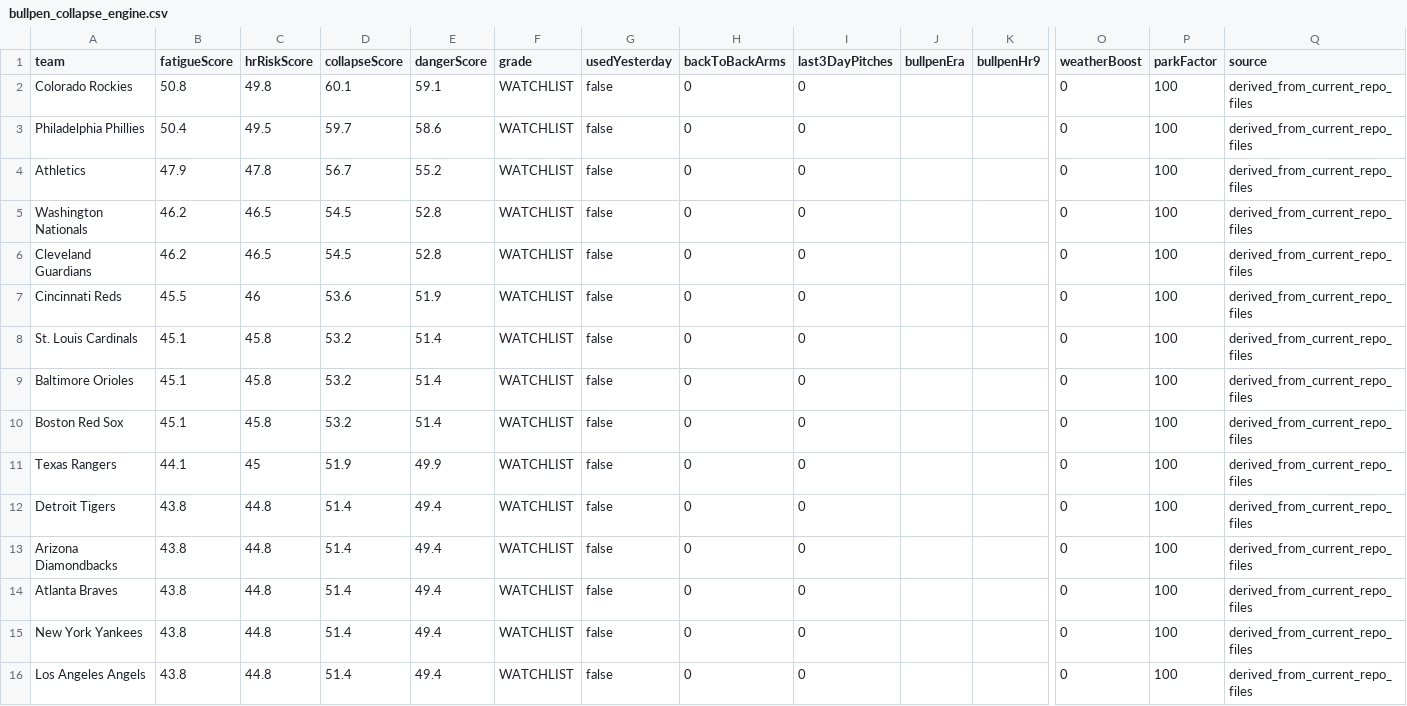
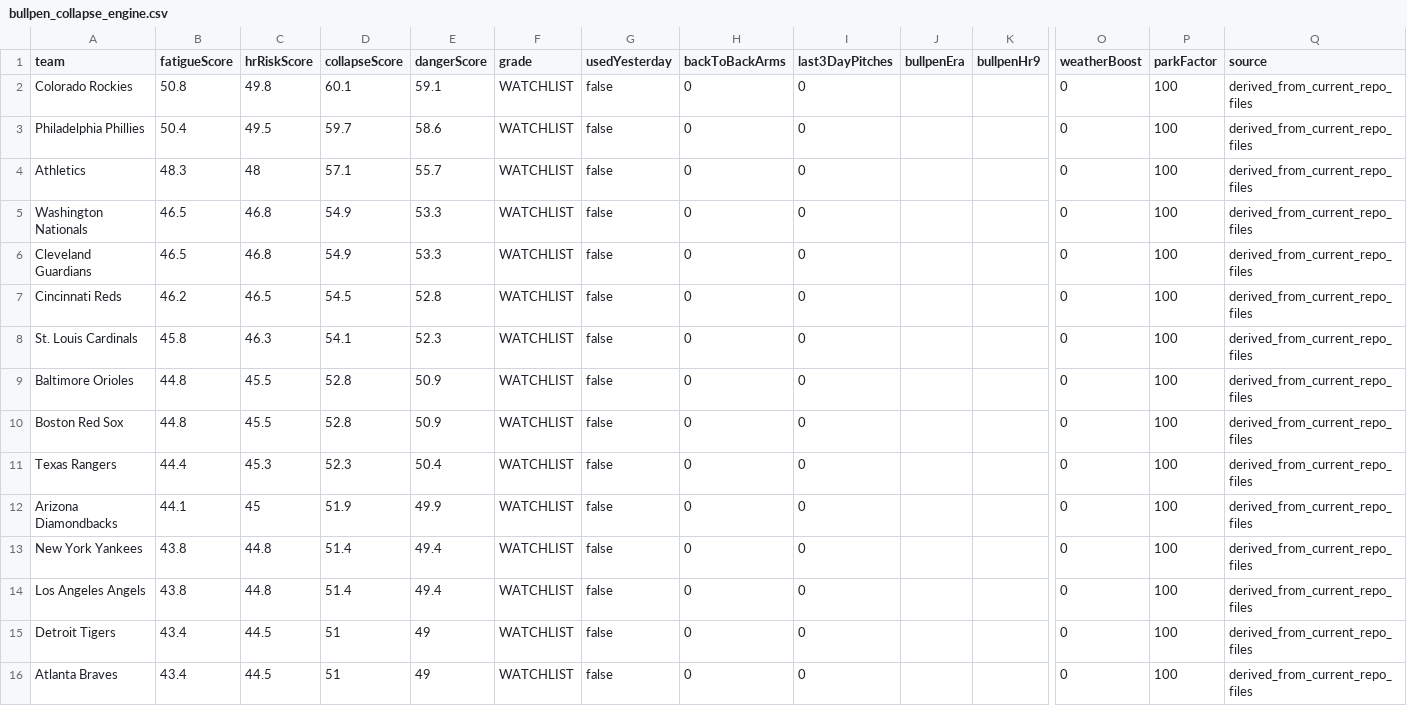
Before and after one commit to sboddy21/TheSlipLab, a CSV file: data/bullpen_collapse_engine.csv, drawn as a sheet; only a part is shown, gaps mark what is left out; removed rows and columns are numbered as before the commit, all else as after; rows hold the shown columns only; the diff covers the shown part only; the diff names each change by its address in the sheet, - before the commit and + after, or states it on an @@ line.

```diff
--- a/data/bullpen_collapse_engine.csv
+++ b/data/bullpen_collapse_engine.csv
-B4 (fatigueScore): 47.9
+B4 (fatigueScore): 48.3
-C4 (hrRiskScore): 47.8
+C4 (hrRiskScore): 48
-D4 (collapseScore): 56.7
+D4 (collapseScore): 57.1
-E4 (dangerScore): 55.2
+E4 (dangerScore): 55.7
-B5:B6 (fatigueScore): 46.2
+B5:B6 (fatigueScore): 46.5
-C5:C6 (hrRiskScore): 46.5
+C5:C6 (hrRiskScore): 46.8
-D5:D6 (collapseScore): 54.5
+D5:D6 (collapseScore): 54.9
-E5:E6 (dangerScore): 52.8
+E5:E6 (dangerScore): 53.3
-B7 (fatigueScore): 45.5
+B7 (fatigueScore): 46.2
-C7 (hrRiskScore): 46
+C7 (hrRiskScore): 46.5
-D7 (collapseScore): 53.6
+D7 (collapseScore): 54.5
-E7 (dangerScore): 51.9
+E7 (dangerScore): 52.8
-B8 (fatigueScore): 45.1
+B8 (fatigueScore): 45.8
-C8 (hrRiskScore): 45.8
+C8 (hrRiskScore): 46.3
-D8 (collapseScore): 53.2
+D8 (collapseScore): 54.1
-E8 (dangerScore): 51.4
+E8 (dangerScore): 52.3
-B9:B10 (fatigueScore): 45.1
+B9:B10 (fatigueScore): 44.8
-C9:C10 (hrRiskScore): 45.8
+C9:C10 (hrRiskScore): 45.5
-D9:D10 (collapseScore): 53.2
+D9:D10 (collapseScore): 52.8
-E9:E10 (dangerScore): 51.4
+E9:E10 (dangerScore): 50.9
-B11 (fatigueScore): 44.1
+B11 (fatigueScore): 44.4
-C11 (hrRiskScore): 45
+C11 (hrRiskScore): 45.3
-D11 (collapseScore): 51.9
+D11 (collapseScore): 52.3
-E11 (dangerScore): 49.9
+E11 (dangerScore): 50.4
-row 12: Detroit Tigers | 43.8 | 44.8 | 51.4 | 49.4 | WATCHLIST | false | 0 | 0 |  |  | 0 | 100 | derived_from_current_repo_files
-B12 (fatigueScore): 43.8
+B12 (fatigueScore): 44.1
-C12 (hrRiskScore): 44.8
+C12 (hrRiskScore): 45
-D12 (collapseScore): 51.4
+D12 (collapseScore): 51.9
-E12 (dangerScore): 49.4
+E12 (dangerScore): 49.9
-row 14: Atlanta Braves | 43.8 | 44.8 | 51.4 | 49.4 | WATCHLIST | false | 0 | 0 |  |  | 0 | 100 | derived_from_current_repo_files
+row 15: Detroit Tigers | 43.4 | 44.5 | 51 | 49 | WATCHLIST | false | 0 | 0 |  |  | 0 | 100 | derived_from_current_repo_files
+row 16: Atlanta Braves | 43.4 | 44.5 | 51 | 49 | WATCHLIST | false | 0 | 0 |  |  | 0 | 100 | derived_from_current_repo_files
```
Also changed, not shown: 1 added row, 1 removed row and 20 edited cells elsewhere in this file, 32 other files.
